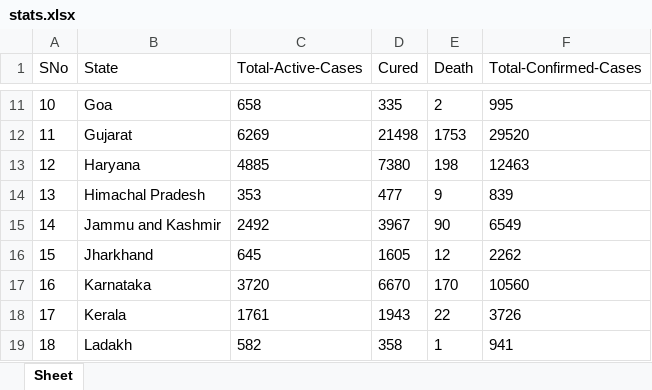
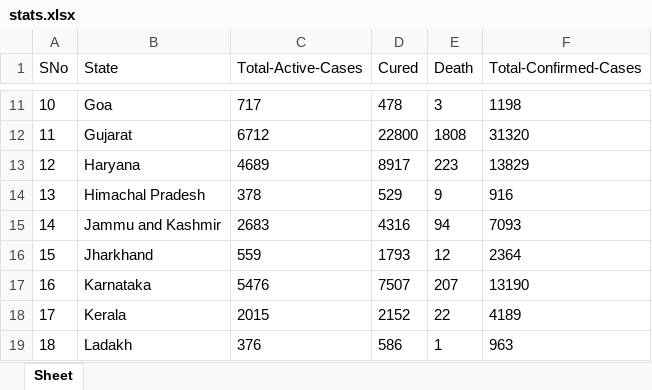
Before and after one commit to yashgoyl/COVID-19-Tracker, an Excel workbook: stats.xlsx, sheet Sheet, drawn as a sheet; only a part is shown, gaps mark what is left out; values as stored, in another font and other column widths than the file's, no borders; the diff covers the shown part only; the diff names each change by its address in the sheet, - before the commit and + after, or states it on an @@ line.

```diff
--- a/stats.xlsx (sheet Sheet)
+++ b/stats.xlsx (sheet Sheet)
-C11 (Total-Active-Cases): 658
+C11 (Total-Active-Cases): 717
-D11 (Cured): 335
+D11 (Cured): 478
-E11 (Death): 2
+E11 (Death): 3
-F11 (Total-Confirmed-Cases): 995
+F11 (Total-Confirmed-Cases): 1198
-C12 (Total-Active-Cases): 6269
+C12 (Total-Active-Cases): 6712
-D12 (Cured): 21498
+D12 (Cured): 22800
-E12 (Death): 1753
+E12 (Death): 1808
-F12 (Total-Confirmed-Cases): 29520
+F12 (Total-Confirmed-Cases): 31320
-C13 (Total-Active-Cases): 4885
+C13 (Total-Active-Cases): 4689
-D13 (Cured): 7380
+D13 (Cured): 8917
-E13 (Death): 198
+E13 (Death): 223
-F13 (Total-Confirmed-Cases): 12463
+F13 (Total-Confirmed-Cases): 13829
-C14 (Total-Active-Cases): 353
+C14 (Total-Active-Cases): 378
-D14 (Cured): 477
+D14 (Cured): 529
-F14 (Total-Confirmed-Cases): 839
+F14 (Total-Confirmed-Cases): 916
-C15 (Total-Active-Cases): 2492
+C15 (Total-Active-Cases): 2683
-D15 (Cured): 3967
+D15 (Cured): 4316
-E15 (Death): 90
+E15 (Death): 94
-F15 (Total-Confirmed-Cases): 6549
+F15 (Total-Confirmed-Cases): 7093
-C16 (Total-Active-Cases): 645
+C16 (Total-Active-Cases): 559
-D16 (Cured): 1605
+D16 (Cured): 1793
-F16 (Total-Confirmed-Cases): 2262
+F16 (Total-Confirmed-Cases): 2364
-C17 (Total-Active-Cases): 3720
+C17 (Total-Active-Cases): 5476
-D17 (Cured): 6670
+D17 (Cured): 7507
-E17 (Death): 170
+E17 (Death): 207
-F17 (Total-Confirmed-Cases): 10560
+F17 (Total-Confirmed-Cases): 13190
-C18 (Total-Active-Cases): 1761
+C18 (Total-Active-Cases): 2015
-D18 (Cured): 1943
+D18 (Cured): 2152
-F18 (Total-Confirmed-Cases): 3726
+F18 (Total-Confirmed-Cases): 4189
-C19 (Total-Active-Cases): 582
+C19 (Total-Active-Cases): 376
-D19 (Cured): 358
+D19 (Cured): 586
-F19 (Total-Confirmed-Cases): 941
+F19 (Total-Confirmed-Cases): 963
```
Also changed, not shown: 1 added row, 1 removed row and 96 edited cells elsewhere in this sheet, 4 other files.
